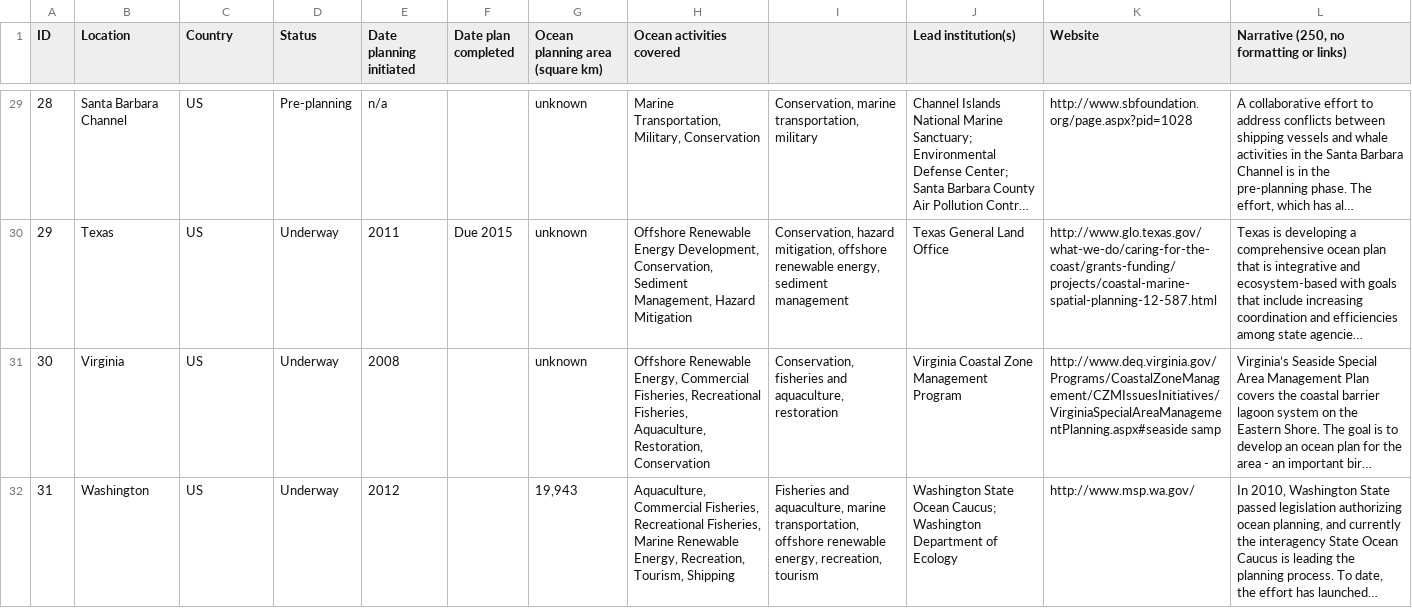
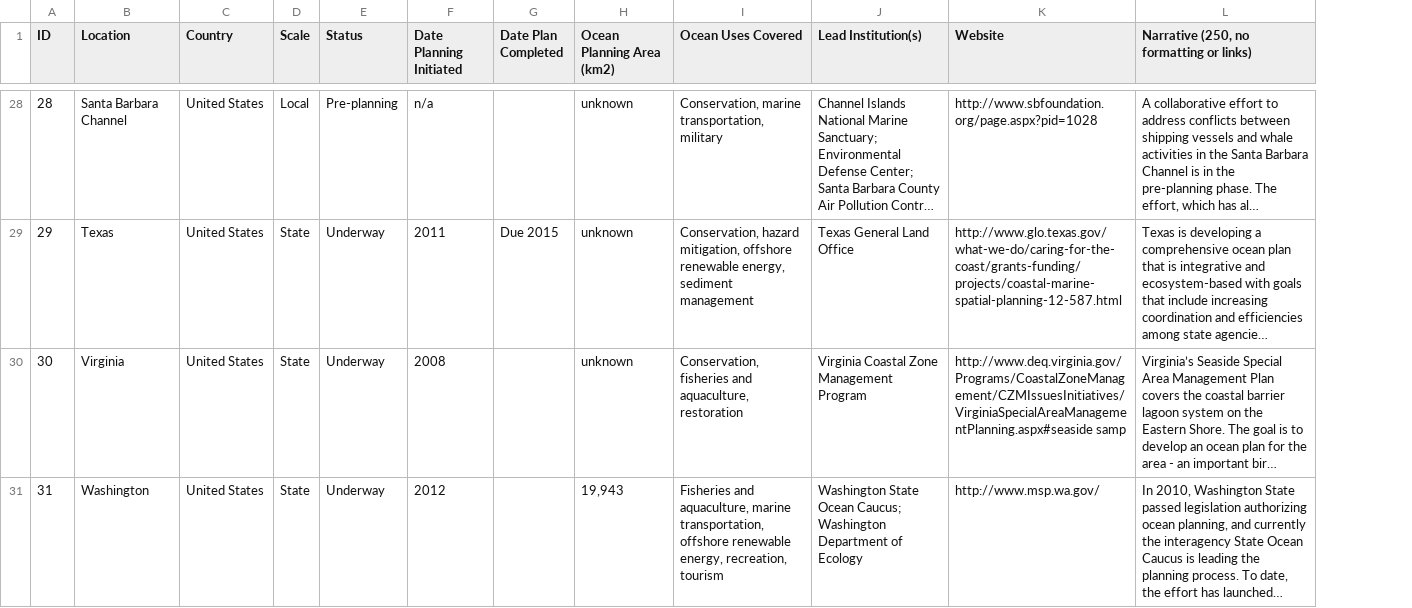
Before and after one commit to oceanplanning/oceanplanning.org, a CSV file: assets/csv/data.csv, drawn as a sheet; only a part is shown, gaps mark what is left out; long unchanged cells end in …; removed rows and columns are numbered as before the commit, all else as after; the diff covers the shown part only; the diff names each change by its address in the sheet, - before the commit and + after, or states it on an @@ line.

Commit message:
Update data file w/ 11-07-2014

```diff
--- a/assets/csv/data.csv
+++ b/assets/csv/data.csv
+column D (Scale), rows 28-31: Local | State | State | State
-column H (Ocean activities covered), rows 29-32: Marine Transportation, Military, Conservation | Offshore Renewable Energy Development, Conservation, Sediment Management, Hazard Mitigation | Offshore Renewable Energy, Commercial Fisheries, Recreational Fisheries, Aquaculture, Restoration, Conservation | Aquaculture, Commercial Fisheries, Recreational Fisheries, Marine Renewable Energy, Recreation, Tourism, Shipping
-F1: Date planning initiated
+F1: Date Planning Initiated
-G1: Date plan completed
+G1: Date Plan Completed
-H1: Ocean planning area (square km)
+H1: Ocean Planning Area (km2)
-I1: (empty)
+I1: Ocean Uses Covered
-J1: Lead institution(s)
+J1: Lead Institution(s)
-C28:C31 (Country): US
+C28:C31 (Country): United States
```
Also changed, not shown: 2 removed rows and 43 edited cells elsewhere in this file.
